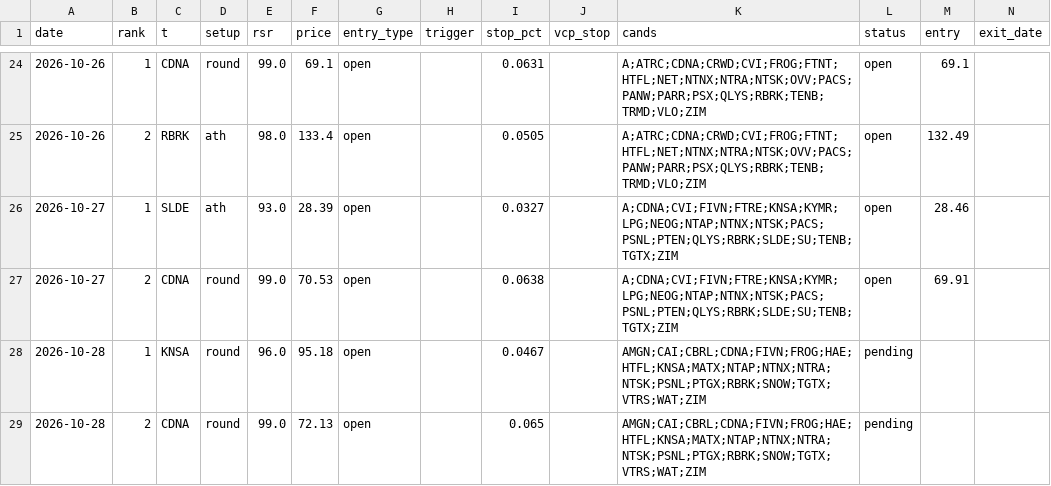
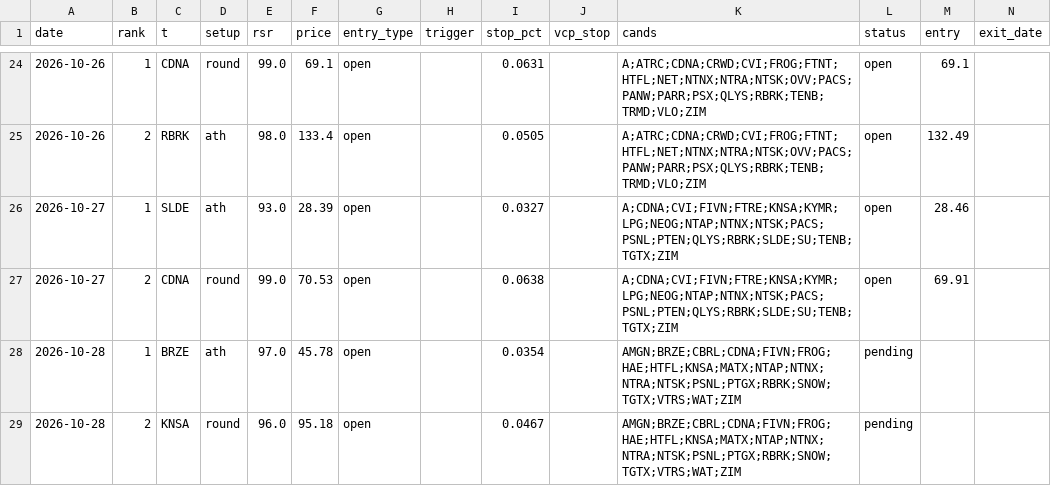
Before and after one commit to az123-stack/breadth-monitor, a CSV file: data/pick_ledger.csv, drawn as a sheet; only a part is shown, gaps mark what is left out; removed rows and columns are numbered as before the commit, all else as after; rows hold the shown columns only; the diff names each change by its address in the sheet, - before the commit and + after, or states it on an @@ line.

```diff
--- a/data/pick_ledger.csv
+++ b/data/pick_ledger.csv
+row 28: 2026-10-28 | 1 | BRZE | ath | 97.0 | 45.78 | open |  | 0.0354 |  | AMGN;BRZE;CBRL;CDNA;FIVN;FROG;HAE;HTFL;KNSA;MATX;NTAP;NTNX;NTRA;NTSK;PSNL;PTGX;RBRK;SNOW;TGTX;VTRS;WAT;ZIM | pending
-B29 (rank): 1
+B29 (rank): 2
-K29 (cands): AMGN;CAI;CBRL;CDNA;FIVN;FROG;HAE;HTFL;KNSA;MATX;NTAP;NTNX;NTRA;NTSK;PSNL;PTGX;RBRK;SNOW;TGTX;VTRS;WAT;ZIM
+K29 (cands): AMGN;BRZE;CBRL;CDNA;FIVN;FROG;HAE;HTFL;KNSA;MATX;NTAP;NTNX;NTRA;NTSK;PSNL;PTGX;RBRK;SNOW;TGTX;VTRS;WAT;ZIM
-row 29: 2026-10-28 | 2 | CDNA | round | 99.0 | 72.13 | open |  | 0.065 |  | AMGN;CAI;CBRL;CDNA;FIVN;FROG;HAE;HTFL;KNSA;MATX;NTAP;NTNX;NTRA;NTSK;PSNL;PTGX;RBRK;SNOW;TGTX;VTRS;WAT;ZIM | pending
```
Also changed, not shown: data/setup_counts.csv, 3 other files.
